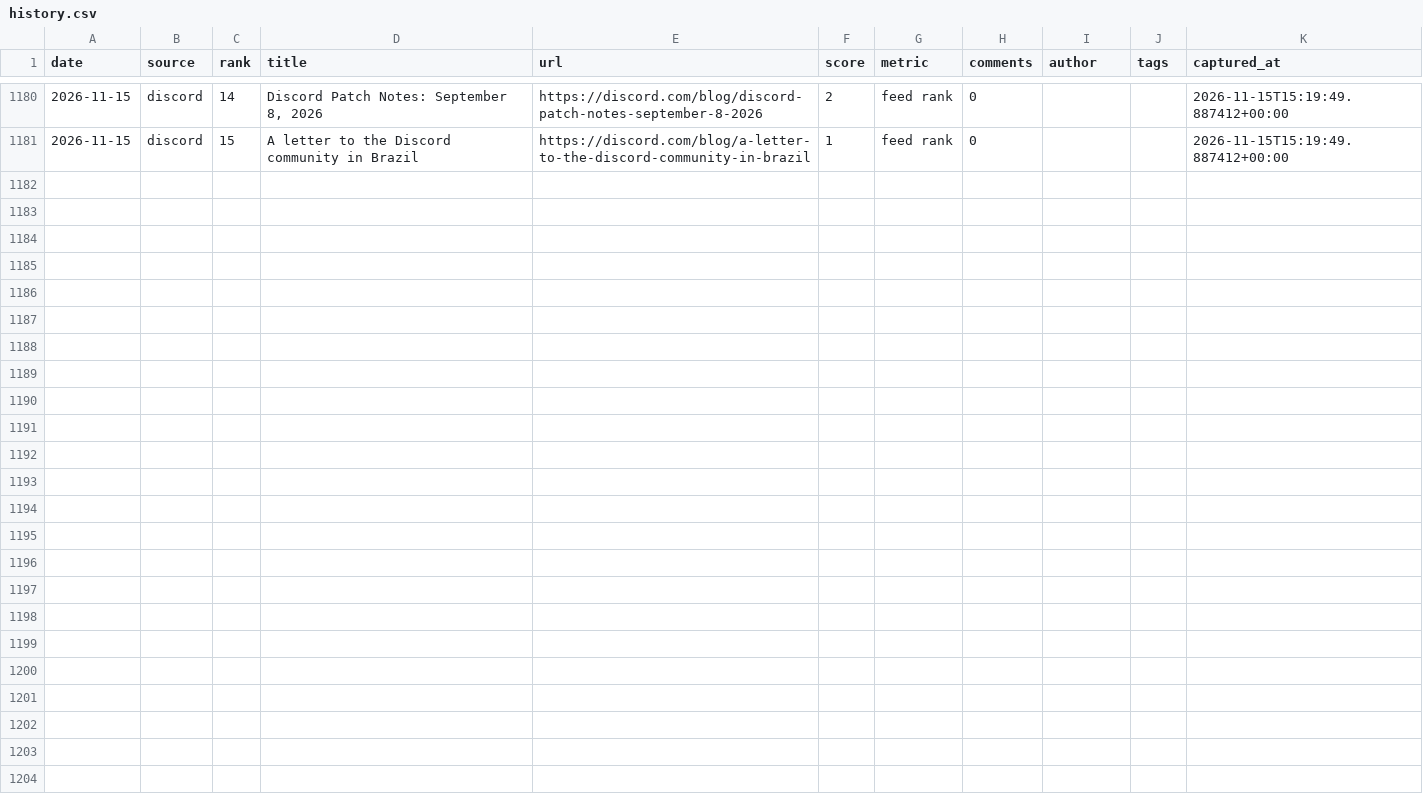
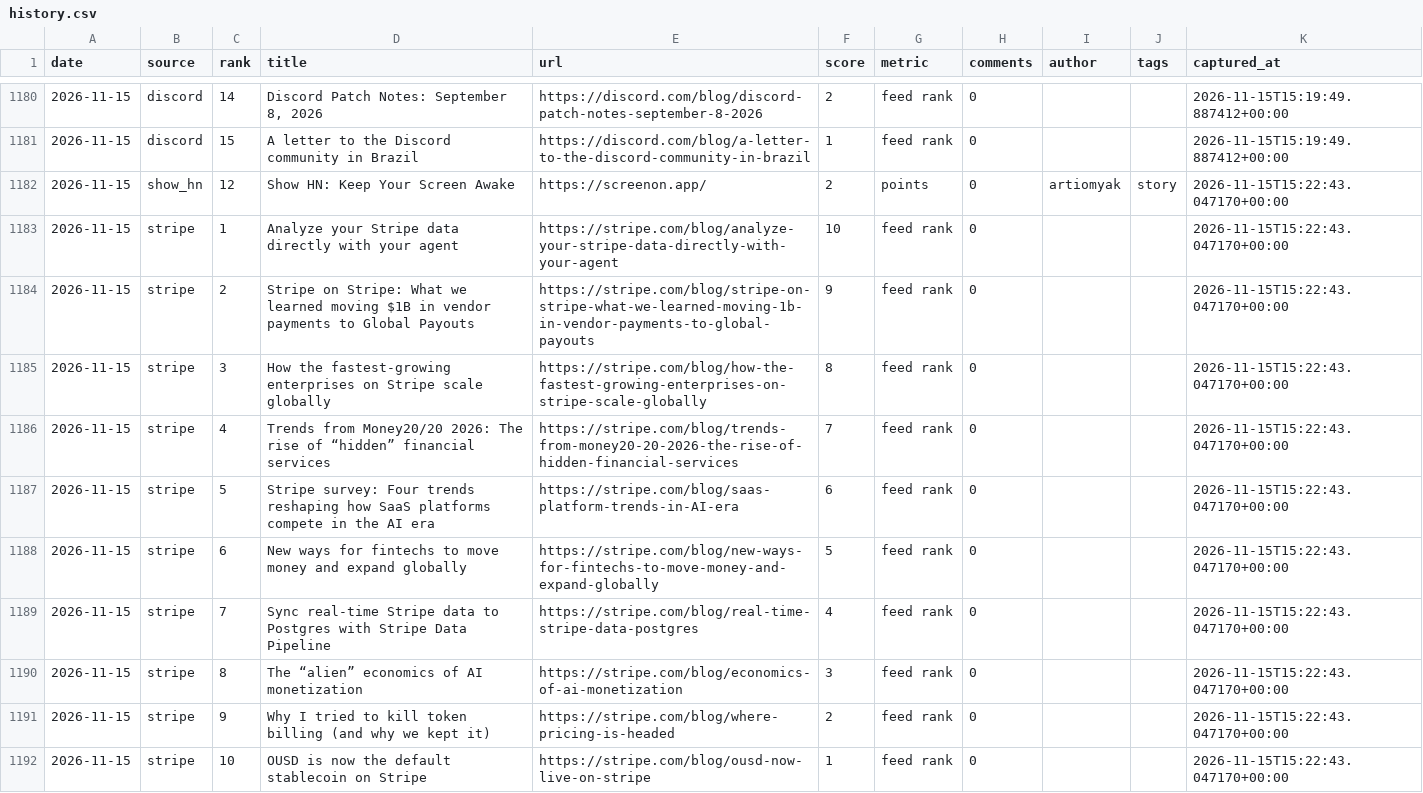
Before and after one commit to zalize-com/trendscope, a CSV file: data/history.csv, drawn as a sheet; only a part is shown, gaps mark what is left out.

Commit message:
source #57: stripe.com/blog — 778 items verified (discord self-healed)

```diff
--- a/data/history.csv
+++ b/data/history.csv
@@ -1181 +1181,12 @@ date,source,rank,title,url,score,metric,comments,author,tags,captured_at
 2026-11-15,discord,15,A letter to the Discord community in Brazil,https://discord.com/blog/a-letter-to-the-discord-community-in-brazil,1,feed rank,0,,,2026-11-15T15:19:49.887412+00:00
+2026-11-15,show_hn,12,Show HN: Keep Your Screen Awake,https://screenon.app/,2,points,0,artiomyak,story,2026-11-15T15:22:43.047170+00:00
+2026-11-15,stripe,1,Analyze your Stripe data directly with your agent,https://stripe.com/blog/analyze-your-stripe-data-directly-with-your-agent,10,feed rank,0,,,2026-11-15T15:22:43.047170+00:00
+2026-11-15,stripe,2,Stripe on Stripe: What we learned moving $1B in vendor payments to Global Payouts,https://stripe.com/blog/stripe-on-stripe-what-we-learned-moving-1b-in-vendor-payments-to-global-payouts,9,feed rank,0,,,2026-11-15T15:22:43.047170+00:00
+2026-11-15,stripe,3,How the fastest-growing enterprises on Stripe scale globally,https://stripe.com/blog/how-the-fastest-growing-enterprises-on-stripe-scale-globally,8,feed rank,0,,,2026-11-15T15:22:43.047170+00:00
+2026-11-15,stripe,4,Trends from Money20/20 2026: The rise of “hidden” financial services,https://stripe.com/blog/trends-from-money20-20-2026-the-rise-of-hidden-financial-services,7,feed rank,0,,,2026-11-15T15:22:43.047170+00:00
+2026-11-15,stripe,5,Stripe survey: Four trends reshaping how SaaS platforms compete in the AI era,https://stripe.com/blog/saas-platform-trends-in-AI-era,6,feed rank,0,,,2026-11-15T15:22:43.047170+00:00
+2026-11-15,stripe,6,New ways for fintechs to move money and expand globally,https://stripe.com/blog/new-ways-for-fintechs-to-move-money-and-expand-globally,5,feed rank,0,,,2026-11-15T15:22:43.047170+00:00
+2026-11-15,stripe,7,Sync real-time Stripe data to Postgres with Stripe Data Pipeline,https://stripe.com/blog/real-time-stripe-data-postgres,4,feed rank,0,,,2026-11-15T15:22:43.047170+00:00
+2026-11-15,stripe,8,The “alien” economics of AI monetization,https://stripe.com/blog/economics-of-ai-monetization,3,feed rank,0,,,2026-11-15T15:22:43.047170+00:00
+2026-11-15,stripe,9,Why I tried to kill token billing (and why we kept it),https://stripe.com/blog/where-pricing-is-headed,2,feed rank,0,,,2026-11-15T15:22:43.047170+00:00
+2026-11-15,stripe,10,OUSD is now the default stablecoin on Stripe,https://stripe.com/blog/ousd-now-live-on-stripe,1,feed rank,0,,,2026-11-15T15:22:43.047170+00:00
```
Also changed, not shown: data/health-log.csv, 31 other files.
